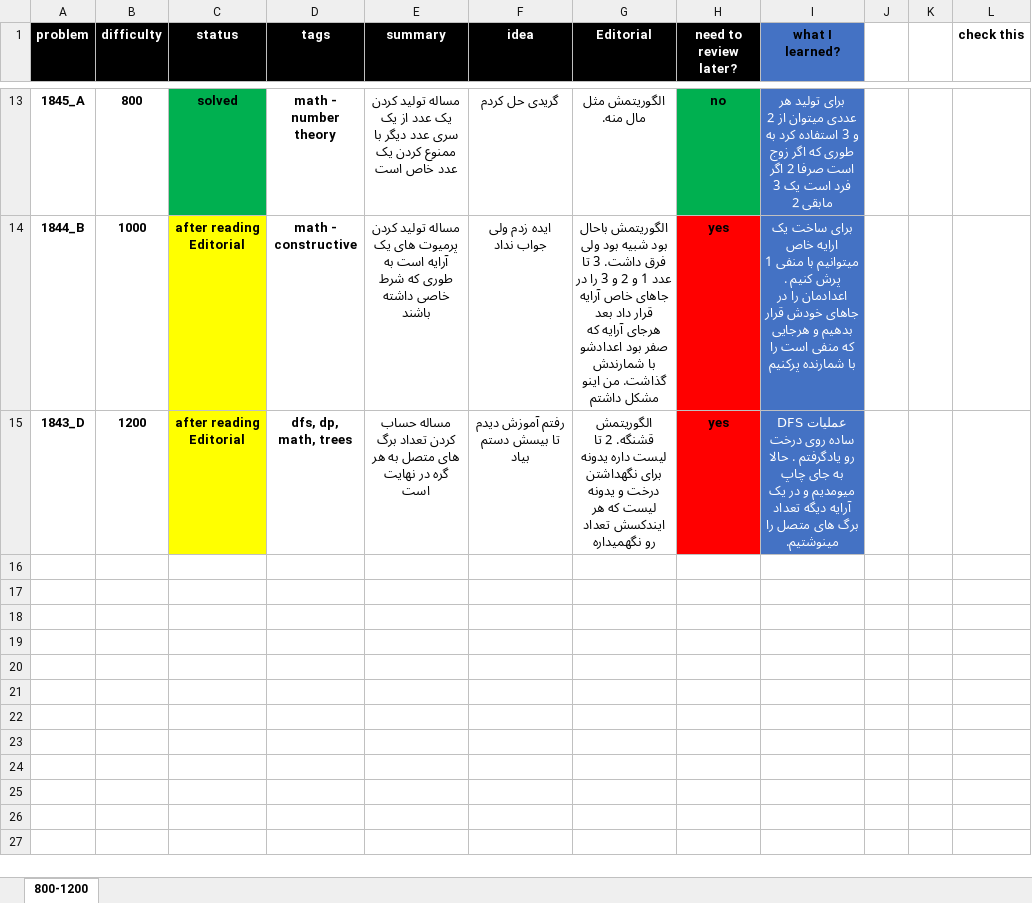
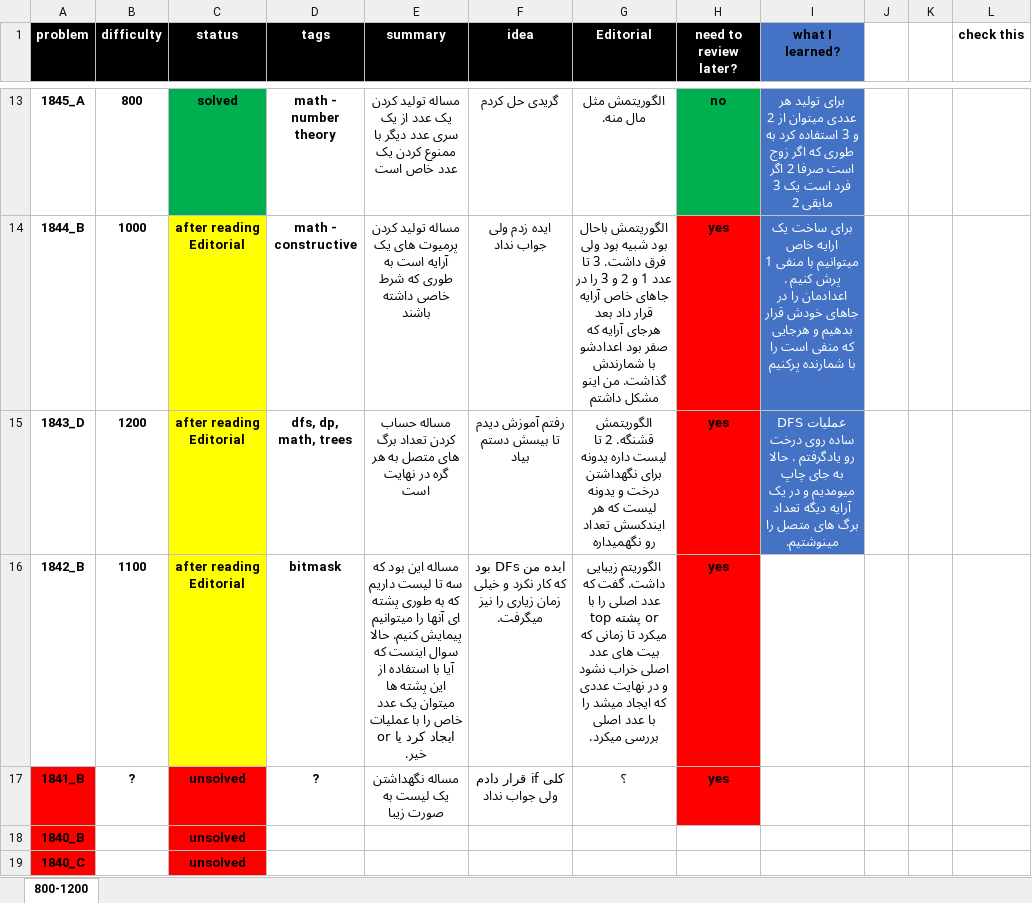
Before and after one commit to capNmo/Competitive-programming, an Excel workbook: __question_pool_rate_800-1199/__review.xlsx, sheet 800-1200, drawn as a sheet; only a part is shown, gaps mark what is left out; values as stored, in another font and other column widths than the file's, no borders; the diff names each change by its address in the sheet, - before the commit and + after, or states it on an @@ line.

Commit message:
add some problems.

```diff
--- a/__question_pool_rate_800-1199/__review.xlsx (sheet 800-1200)
+++ b/__question_pool_rate_800-1199/__review.xlsx (sheet 800-1200)
+row 16: 1842_B | 1100 | after reading Editorial | bitmask | مساله این بود که سه تا لیست داریم که به طوری پشته ای آنها را میتوانیم پیمایش کنیم. حالا سوال اینست که آیا با استفاده از این پشته ها میتوان یک عدد خاص را با عملیات or ایجاد کرد یا خیر. | ایده من DFs بود که کار نکرد و خیلی زمان زیاری را نیز میگرفت. | الگوریتم زیبایی داشت. گفت که عدد اصلی را با top پشته or میکرد تا زمانی که بیت های عدد اصلی خراب نشود و در نهایت عددی که ایجاد میشد را با عدد اصلی بررسی میکرد. | yes
+row 17: 1841_B | ? | unsolved | ? | مساله نگهداشتن یک لیست به صورت زیبا | کلی if قرار دادم ولی جواب نداد | ؟ | yes
+row 18: 1840_B |  | unsolved
+row 19: 1840_C |  | unsolved
```
Also changed, not shown: 4 other files.
